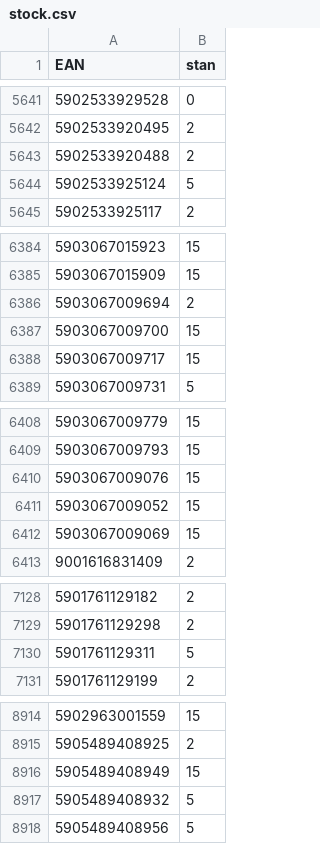
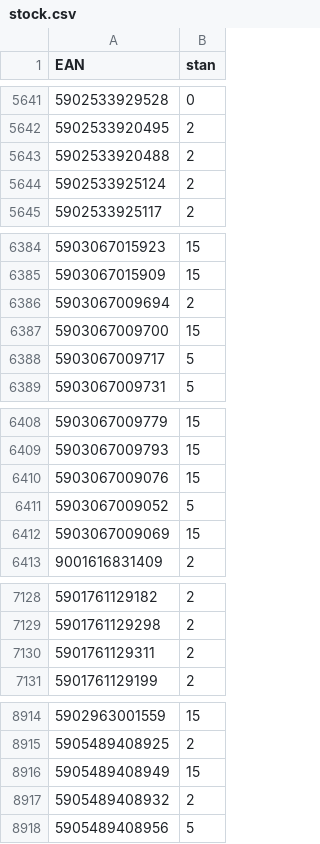
Before and after one commit to mbtylla/pigu, a CSV file: stock.csv, drawn as a sheet; only a part is shown, gaps mark what is left out; the diff covers the shown part only.

```diff
--- a/stock.csv
+++ b/stock.csv
@@ -5643,3 +5643,3 @@ EAN,stan
 5902533920488,2
-5902533925124,5
+5902533925124,2
 5902533925117,2
@@ -6387,3 +6387,3 @@ EAN,stan
 5903067009700,15
-5903067009717,15
+5903067009717,5
 5903067009731,5
@@ -6410,3 +6410,3 @@ EAN,stan
 5903067009076,15
-5903067009052,15
+5903067009052,5
 5903067009069,15
@@ -7129,3 +7129,3 @@ EAN,stan
 5901761129298,2
-5901761129311,5
+5901761129311,2
 5901761129199,2
@@ -8916,3 +8916,3 @@ EAN,stan
 5905489408949,15
-5905489408932,5
+5905489408932,2
 5905489408956,5
```
Also changed, not shown: 1 moved row and 10 edited cells elsewhere in this file, 2 other files.
